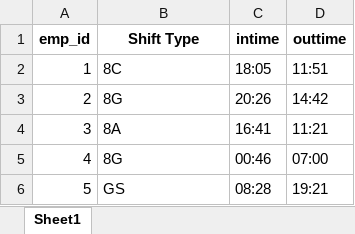
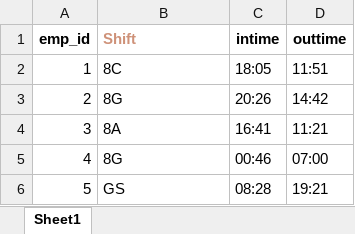
Before and after one commit to Mahaveer1013/HR_Management-main, an Excel workbook: app/static/excel/attendance.xlsx, sheet Sheet1, drawn as a sheet; only a part is shown; values as stored, in another font and other column widths than the file's, no borders; the diff names each change by its address in the sheet, - before the commit and + after, or states it on an @@ line.

Commit message:
excel

```diff
--- a/app/static/excel/attendance.xlsx (sheet Sheet1)
+++ b/app/static/excel/attendance.xlsx (sheet Sheet1)
-B1: Shift Type
+B1: Shift
@@ B1 text colour: black → #CE9178, alignment: center → left @@
```
Also changed, not shown: 23 other files.
